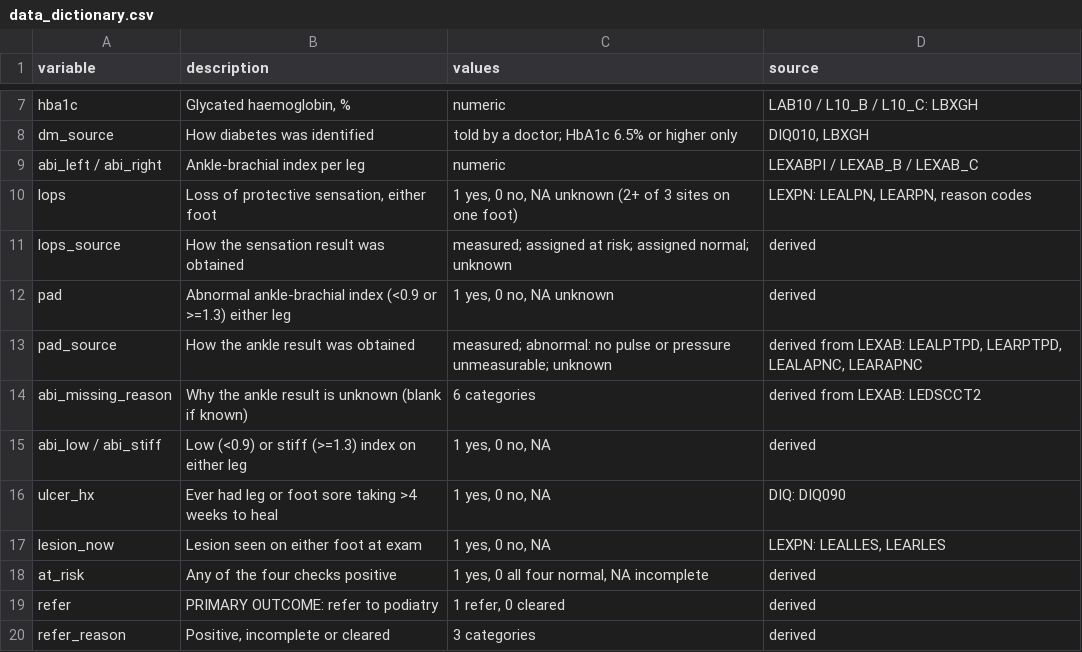
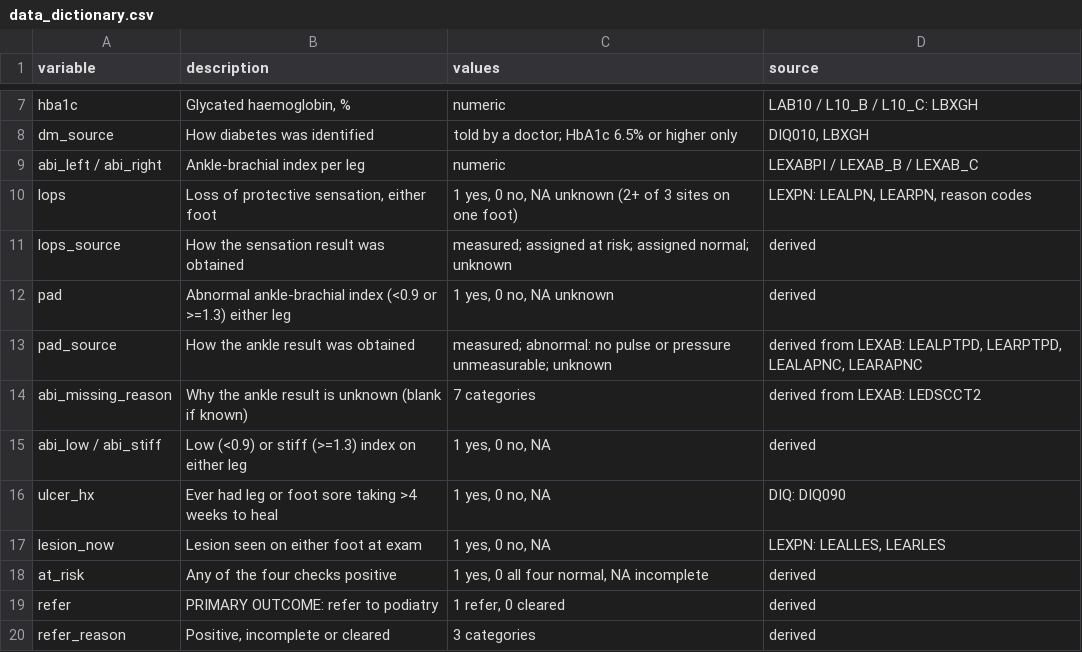
Before and after one commit to paragorth/HDS_MM_GARG_2611, a CSV file: data_ard/data_dictionary.csv, drawn as a sheet; only a part is shown, gaps mark what is left out.

```diff
--- a/data_ard/data_dictionary.csv
+++ b/data_ard/data_dictionary.csv
@@ -13,3 +13,3 @@
 "pad_source","How the ankle result was obtained","measured; abnormal: no pulse or pressure unmeasurable; unknown","derived from LEXAB: LEALPTPD, LEARPTPD, LEALAPNC, LEARAPNC"
-"abi_missing_reason","Why the ankle result is unknown (blank if known)","6 categories","derived from LEXAB: LEDSCCT2"
+"abi_missing_reason","Why the ankle result is unknown (blank if known)","7 categories","derived from LEXAB: LEDSCCT2"
 "abi_low / abi_stiff","Low (<0.9) or stiff (>=1.3) index on either leg","1 yes, 0 no, NA","derived"
```
Also changed, not shown: data_ard/cleaning_log.csv, 3 other files.
